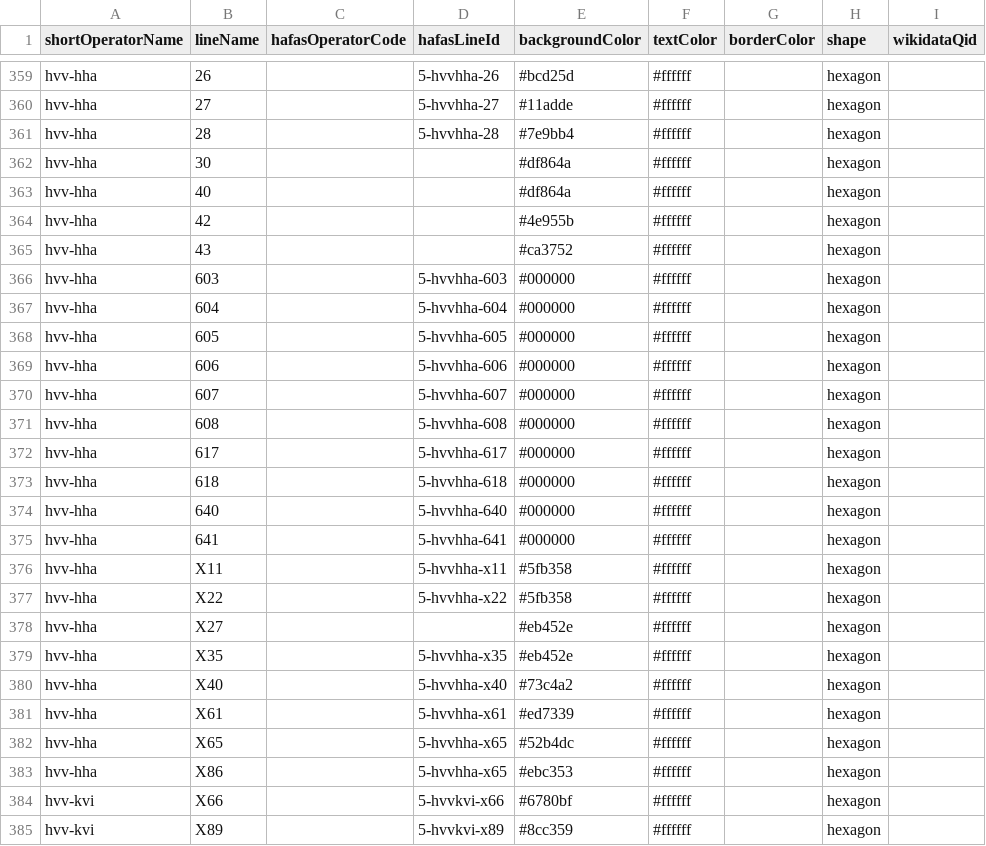
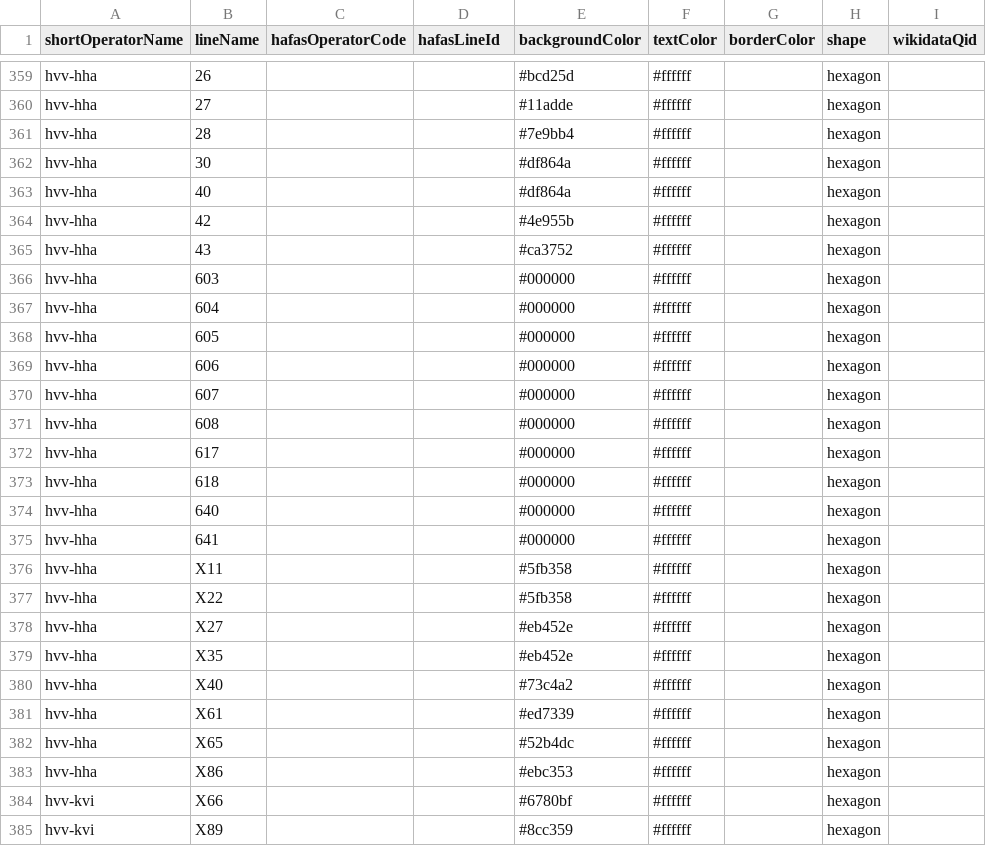
Before and after one commit to Traewelling/line-colors, a CSV file: line-colors.csv, drawn as a sheet; only a part is shown, gaps mark what is left out; the diff covers the shown part only; the diff names each change by its address in the sheet, - before the commit and + after, or states it on an @@ line.

Commit message:
removed HAFAS data from hvv routes (#311)

```diff
--- a/line-colors.csv
+++ b/line-colors.csv
-D359 (hafasLineId): 5-hvvhha-26
+D359 (hafasLineId): (empty)
-D360 (hafasLineId): 5-hvvhha-27
+D360 (hafasLineId): (empty)
-D361 (hafasLineId): 5-hvvhha-28
+D361 (hafasLineId): (empty)
-D366 (hafasLineId): 5-hvvhha-603
+D366 (hafasLineId): (empty)
-D367 (hafasLineId): 5-hvvhha-604
+D367 (hafasLineId): (empty)
-D368 (hafasLineId): 5-hvvhha-605
+D368 (hafasLineId): (empty)
-D369 (hafasLineId): 5-hvvhha-606
+D369 (hafasLineId): (empty)
-D370 (hafasLineId): 5-hvvhha-607
+D370 (hafasLineId): (empty)
-D371 (hafasLineId): 5-hvvhha-608
+D371 (hafasLineId): (empty)
-D372 (hafasLineId): 5-hvvhha-617
+D372 (hafasLineId): (empty)
-D373 (hafasLineId): 5-hvvhha-618
+D373 (hafasLineId): (empty)
-D374 (hafasLineId): 5-hvvhha-640
+D374 (hafasLineId): (empty)
-D375 (hafasLineId): 5-hvvhha-641
+D375 (hafasLineId): (empty)
-D376 (hafasLineId): 5-hvvhha-x11
+D376 (hafasLineId): (empty)
-D377 (hafasLineId): 5-hvvhha-x22
+D377 (hafasLineId): (empty)
-D379 (hafasLineId): 5-hvvhha-x35
+D379 (hafasLineId): (empty)
-D380 (hafasLineId): 5-hvvhha-x40
+D380 (hafasLineId): (empty)
-D381 (hafasLineId): 5-hvvhha-x61
+D381 (hafasLineId): (empty)
-D382:D383 (hafasLineId): 5-hvvhha-x65
+D382:D383 (hafasLineId): (empty)
-D384 (hafasLineId): 5-hvvkvi-x66
+D384 (hafasLineId): (empty)
-D385 (hafasLineId): 5-hvvkvi-x89
+D385 (hafasLineId): (empty)
```
Also changed, not shown: 55 edited cells elsewhere in this file.
